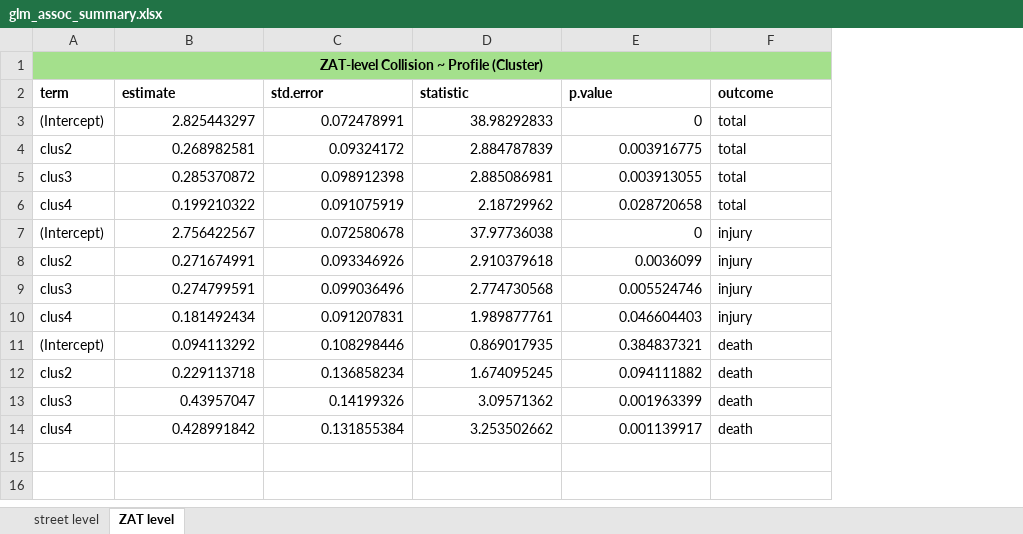
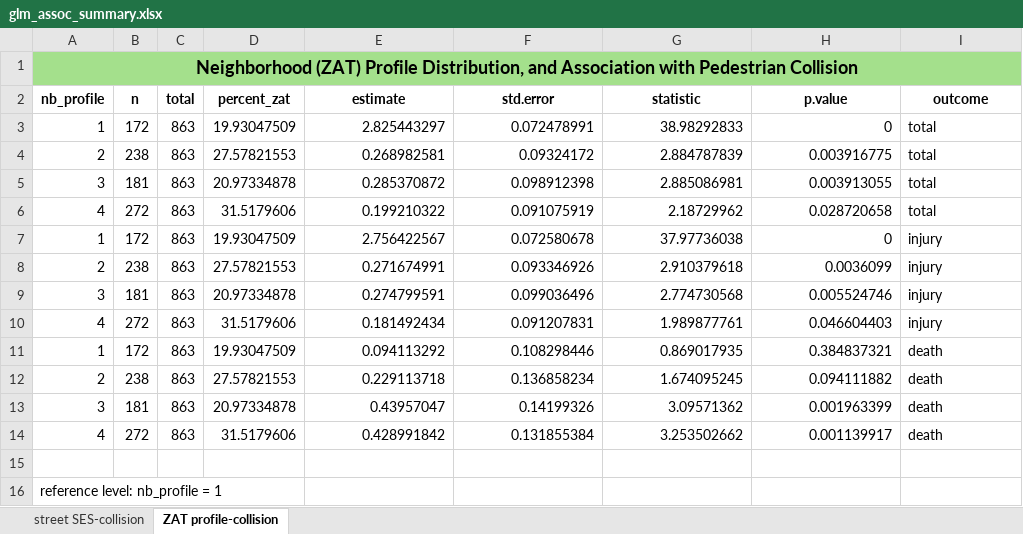
Before and after one commit to heli-xu/BEPIDL, an Excel workbook: analysis/glm_assoc_summary.xlsx, sheet ZAT profile-collision, drawn as a sheet; values as stored, in another font and other column widths than the file's, no borders; removed rows and columns are numbered as before the commit, all else as after; the diff names each change by its address in the sheet, - before the commit and + after, or states it on an @@ line.

Commit message:
update nb profile distribution in zat profile-collision assoc

```diff
--- a/analysis/glm_assoc_summary.xlsx (sheet ZAT profile-collision)
+++ b/analysis/glm_assoc_summary.xlsx (sheet ZAT profile-collision)
-sheet tab: street level
+sheet tab: street SES-collision
-sheet tab: ZAT level
+sheet tab: ZAT profile-collision
-column A (term), row 1: ZAT-level Collision ~ Profile (Cluster); rows 3-14: (Intercept) | clus2 | clus3 | clus4 | (Intercept) | clus2 | clus3 | clus4 | (Intercept) | clus2 | clus3 | clus4
+column A (nb_profile), row 1: Neighborhood (ZAT) Profile Distribution, and Association with Pedestrian Collision; rows 3-14: 1 | 2 | 3 | 4 | 1 | 2 | 3 | 4 | 1 | 2 | 3 | 4
+column B (n), rows 3-14: 172 | 238 | 181 | 272 | 172 | 238 | 181 | 272 | 172 | 238 | 181 | 272
+column C (total), rows 3-14: all 863
+column D (percent_zat), rows 3-14: 19.93047509 | 27.57821553 | 20.97334878 | 31.5179606 | 19.93047509 | 27.57821553 | 20.97334878 | 31.5179606 | 19.93047509 | 27.57821553 | 20.97334878 | 31.5179606
-E2:I2 alignment: left
+E2:I2 alignment: center
+row 15: (empty)
+row 16: reference level: nb_profile = 1
```
Also changed, not shown: 2 other files.
